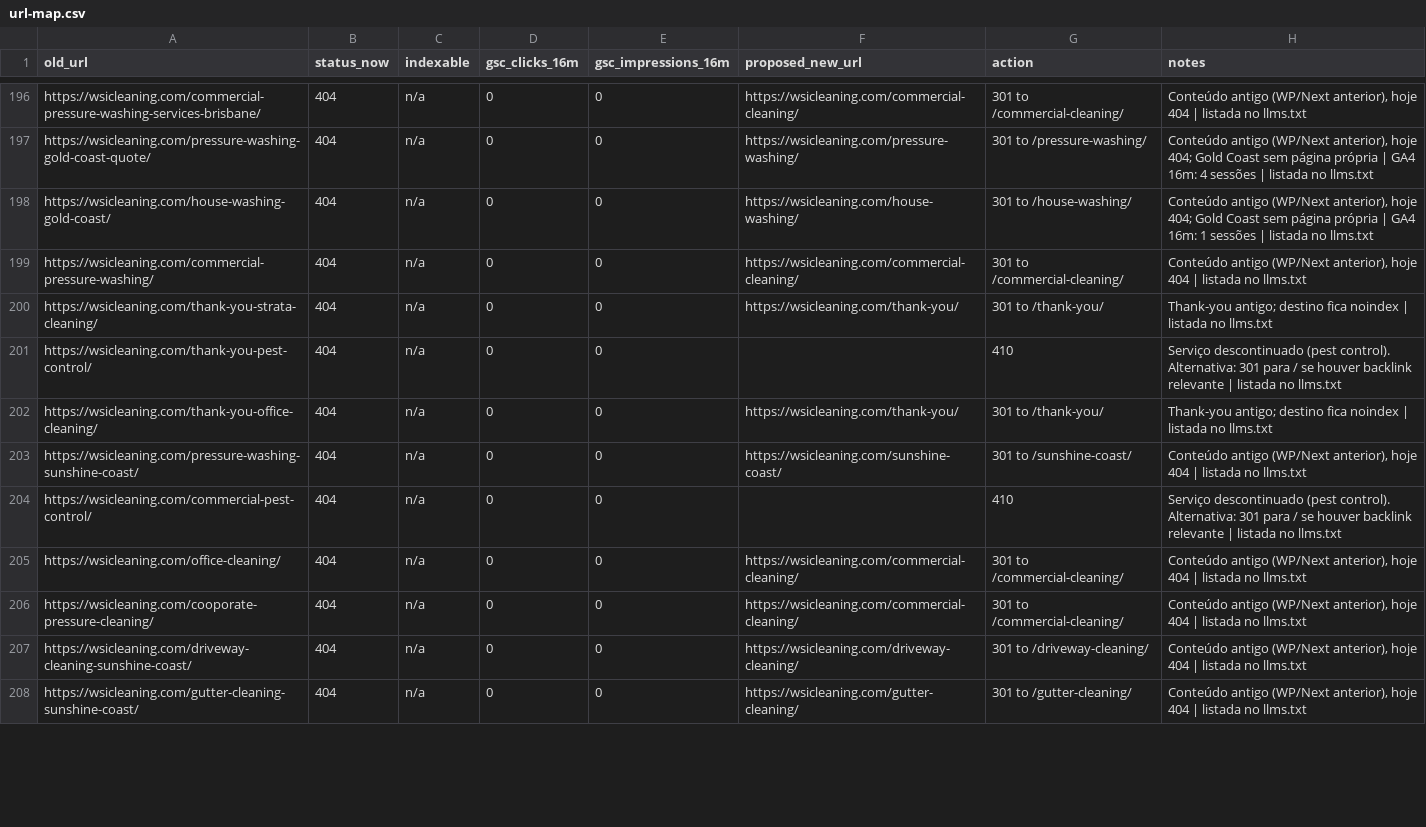
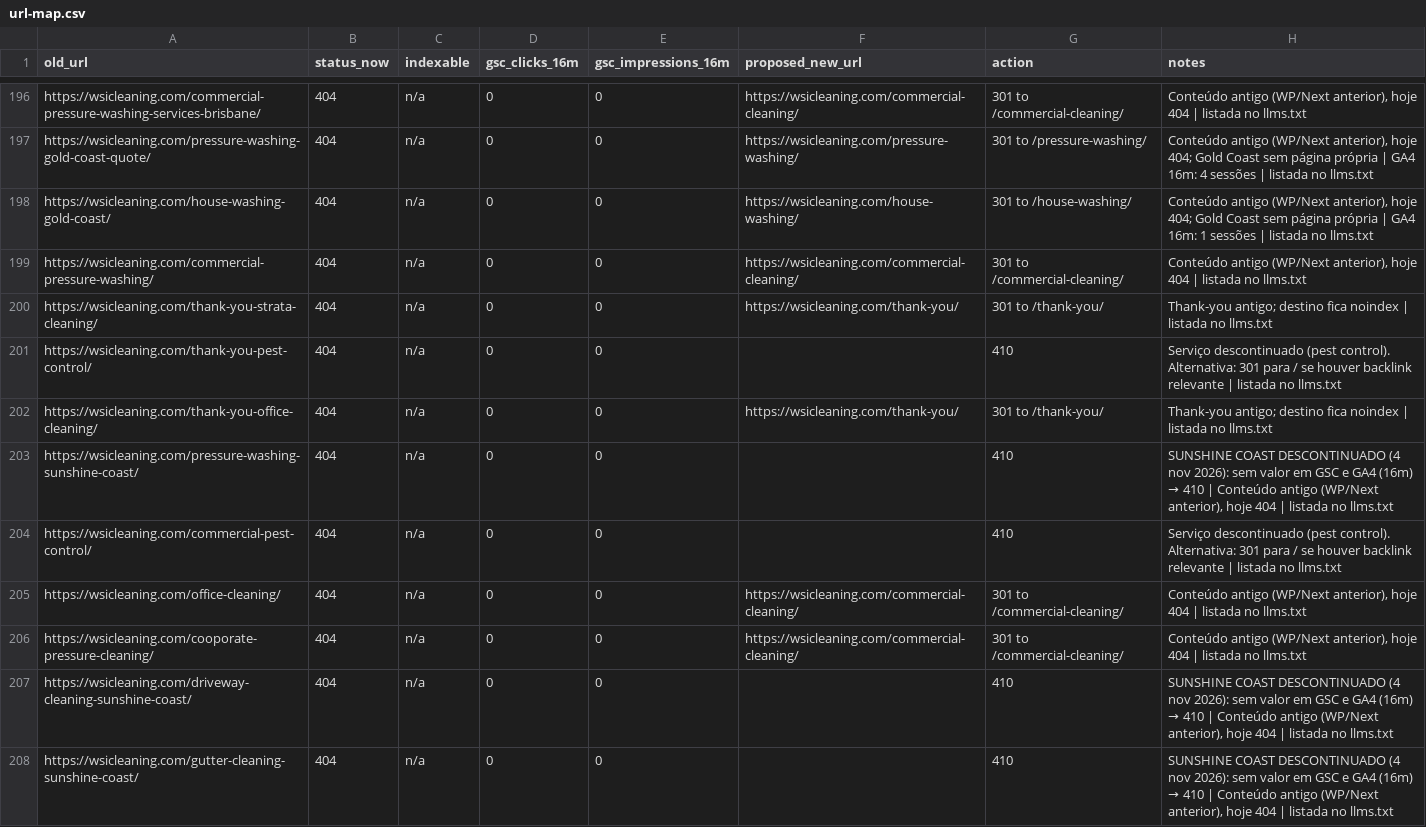
Before and after one commit to matt-xgrow/WSI-website1, a CSV file: data/url-map.csv, drawn as a sheet; only a part is shown, gaps mark what is left out; the diff covers the shown part only.

```diff
--- a/data/url-map.csv
+++ b/data/url-map.csv
@@ -202,3 +202,3 @@ https://wsicleaning.com/thank-you-pest-control/,404,n/a,0,0,,410,Serviço descon
 https://wsicleaning.com/thank-you-office-cleaning/,404,n/a,0,0,https://wsicleaning.com/thank-you/,301 to /thank-you/,Thank-you antigo; destino fica noindex | listada no llms.txt
-https://wsicleaning.com/pressure-washing-sunshine-coast/,404,n/a,0,0,https://wsicleaning.com/sunshine-coast/,301 to /sunshine-coast/,"Conteúdo antigo (WP/Next anterior), hoje 404 | listada no llms.txt"
+https://wsicleaning.com/pressure-washing-sunshine-coast/,404,n/a,0,0,,410,"SUNSHINE COAST DESCONTINUADO (4 nov 2026): sem valor em GSC e GA4 (16m) → 410 | Conteúdo antigo (WP/Next anterior), hoje 404 | listada no llms.txt"
 https://wsicleaning.com/commercial-pest-control/,404,n/a,0,0,,410,Serviço descontinuado (pest control). Alternativa: 301 para / se houver backlink relevante | listada no llms.txt
@@ -206,3 +206,3 @@ https://wsicleaning.com/office-cleaning/,404,n/a,0,0,https://wsicleaning.com/com
 https://wsicleaning.com/cooporate-pressure-cleaning/,404,n/a,0,0,https://wsicleaning.com/commercial-cleaning/,301 to /commercial-cleaning/,"Conteúdo antigo (WP/Next anterior), hoje 404 | listada no llms.txt"
-https://wsicleaning.com/driveway-cleaning-sunshine-coast/,404,n/a,0,0,https://wsicleaning.com/driveway-cleaning/,301 to /driveway-cleaning/,"Conteúdo antigo (WP/Next anterior), hoje 404 | listada no llms.txt"
-https://wsicleaning.com/gutter-cleaning-sunshine-coast/,404,n/a,0,0,https://wsicleaning.com/gutter-cleaning/,301 to /gutter-cleaning/,"Conteúdo antigo (WP/Next anterior), hoje 404 | listada no llms.txt"
+https://wsicleaning.com/driveway-cleaning-sunshine-coast/,404,n/a,0,0,,410,"SUNSHINE COAST DESCONTINUADO (4 nov 2026): sem valor em GSC e GA4 (16m) → 410 | Conteúdo antigo (WP/Next anterior), hoje 404 | listada no llms.txt"
+https://wsicleaning.com/gutter-cleaning-sunshine-coast/,404,n/a,0,0,,410,"SUNSHINE COAST DESCONTINUADO (4 nov 2026): sem valor em GSC e GA4 (16m) → 410 | Conteúdo antigo (WP/Next anterior), hoje 404 | listada no llms.txt"
```
Also changed, not shown: 78 edited cells elsewhere in this file, 45 other files.
